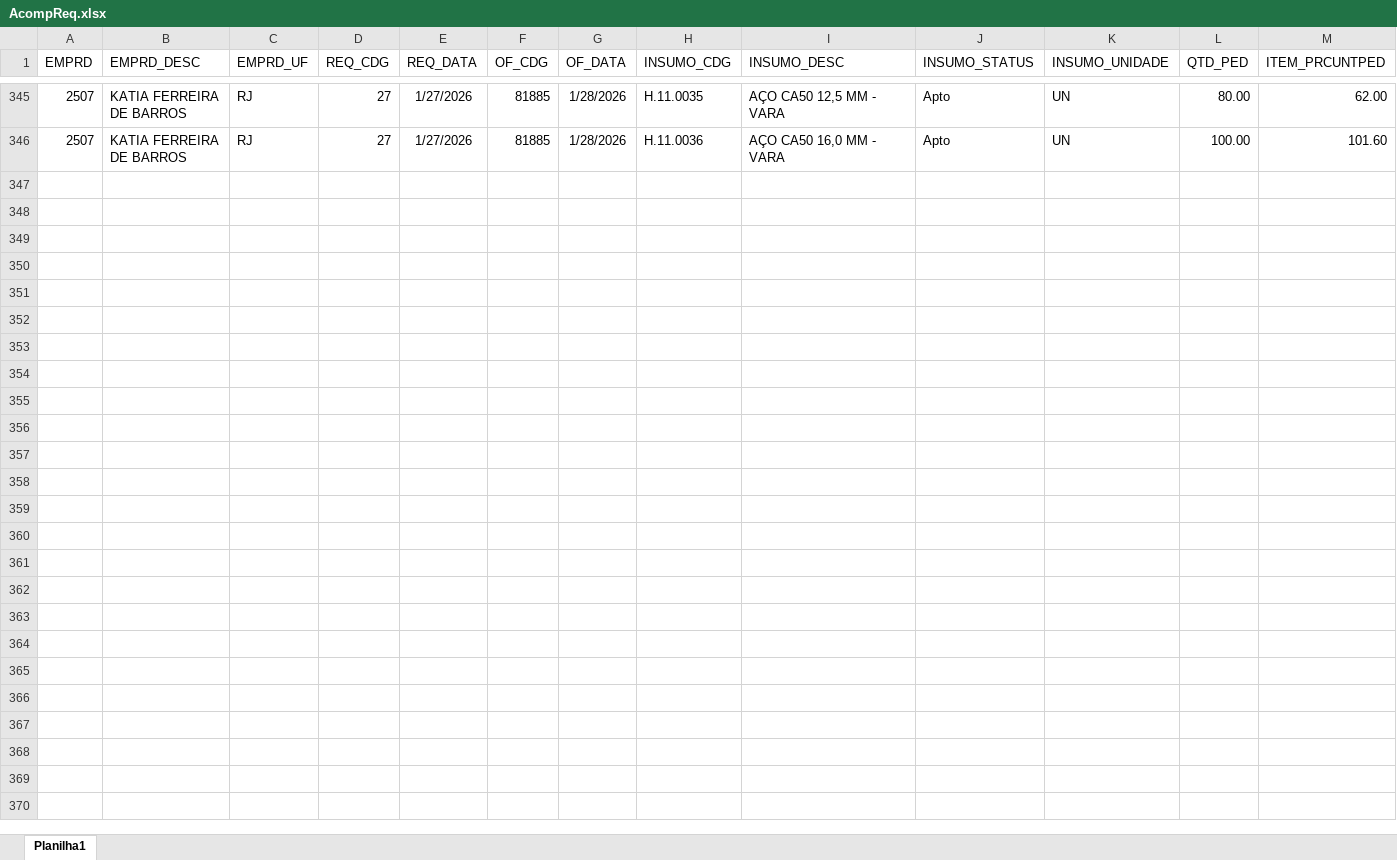
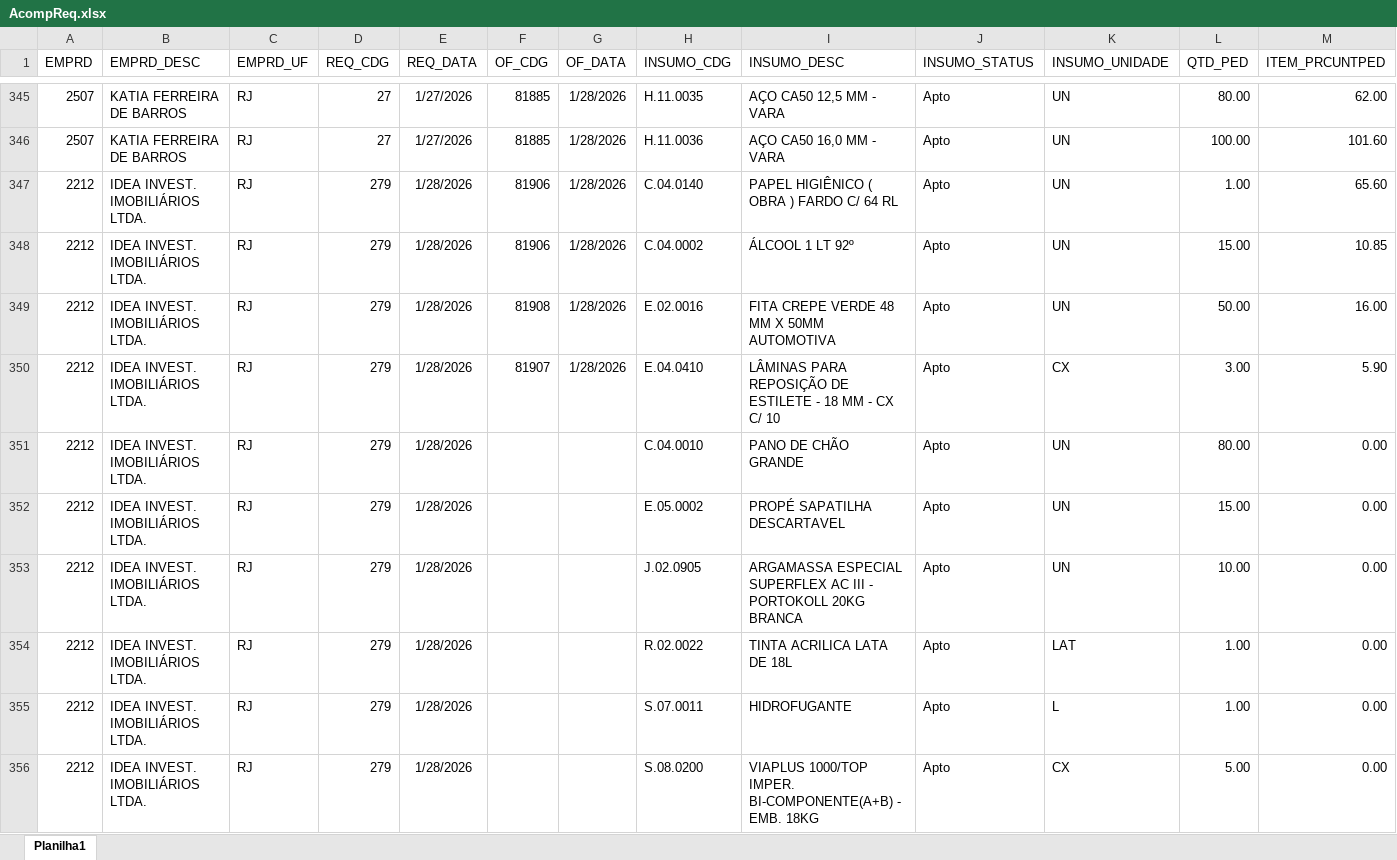
Before and after one commit to Mgiglio98/acompanhamento-requisicoes, an Excel workbook: AcompReq.xlsx, sheet Planilha1, drawn as a sheet; only a part is shown, gaps mark what is left out; values as stored, in another font and other column widths than the file's, no borders; rows hold the shown columns only; the diff covers the shown part only; the diff names each change by its address in the sheet, - before the commit and + after, or states it on an @@ line.

Commit message:
Add files via upload

```diff
--- a/AcompReq.xlsx (sheet Planilha1)
+++ b/AcompReq.xlsx (sheet Planilha1)
+row 347: 2212 | IDEA INVEST. IMOBILIÁRIOS LTDA. | RJ | 279 | 1/28/2026 | 81906 | 1/28/2026 | C.04.0140 | PAPEL HIGIÊNICO ( OBRA ) FARDO C/ 64 RL | Apto | UN | 1.00 | 65.60
+row 348: 2212 | IDEA INVEST. IMOBILIÁRIOS LTDA. | RJ | 279 | 1/28/2026 | 81906 | 1/28/2026 | C.04.0002 | ÁLCOOL 1 LT 92º | Apto | UN | 15.00 | 10.85
+row 349: 2212 | IDEA INVEST. IMOBILIÁRIOS LTDA. | RJ | 279 | 1/28/2026 | 81908 | 1/28/2026 | E.02.0016 | FITA CREPE VERDE 48 MM X 50MM AUTOMOTIVA | Apto | UN | 50.00 | 16.00
+row 350: 2212 | IDEA INVEST. IMOBILIÁRIOS LTDA. | RJ | 279 | 1/28/2026 | 81907 | 1/28/2026 | E.04.0410 | LÂMINAS PARA REPOSIÇÃO DE ESTILETE - 18 MM - CX C/ 10 | Apto | CX | 3.00 | 5.90
+row 351: 2212 | IDEA INVEST. IMOBILIÁRIOS LTDA. | RJ | 279 | 1/28/2026 |  |  | C.04.0010 | PANO DE CHÃO GRANDE | Apto | UN | 80.00 | 0.00
+row 352: 2212 | IDEA INVEST. IMOBILIÁRIOS LTDA. | RJ | 279 | 1/28/2026 |  |  | E.05.0002 | PROPÉ SAPATILHA DESCARTAVEL | Apto | UN | 15.00 | 0.00
+row 353: 2212 | IDEA INVEST. IMOBILIÁRIOS LTDA. | RJ | 279 | 1/28/2026 |  |  | J.02.0905 | ARGAMASSA ESPECIAL SUPERFLEX AC III - PORTOKOLL 20KG BRANCA | Apto | UN | 10.00 | 0.00
+row 354: 2212 | IDEA INVEST. IMOBILIÁRIOS LTDA. | RJ | 279 | 1/28/2026 |  |  | R.02.0022 | TINTA ACRILICA LATA DE 18L | Apto | LAT | 1.00 | 0.00
+row 355: 2212 | IDEA INVEST. IMOBILIÁRIOS LTDA. | RJ | 279 | 1/28/2026 |  |  | S.07.0011 | HIDROFUGANTE | Apto | L | 1.00 | 0.00
+row 356: 2212 | IDEA INVEST. IMOBILIÁRIOS LTDA. | RJ | 279 | 1/28/2026 |  |  | S.08.0200 | VIAPLUS 1000/TOP IMPER. BI-COMPONENTE(A+B) - EMB. 18KG | Apto | CX | 5.00 | 0.00
```
Also changed, not shown: 17 added rows elsewhere in this sheet.
